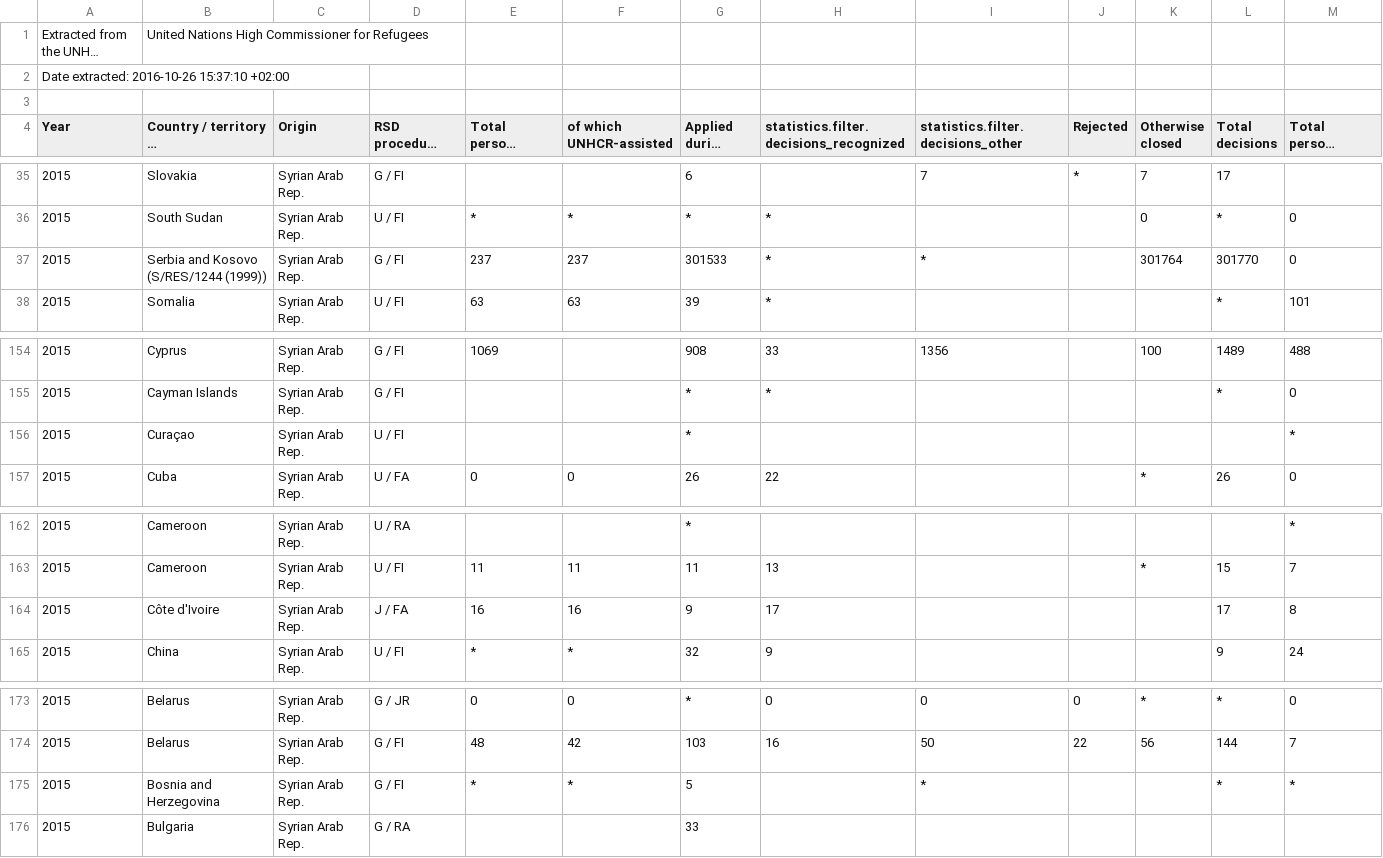
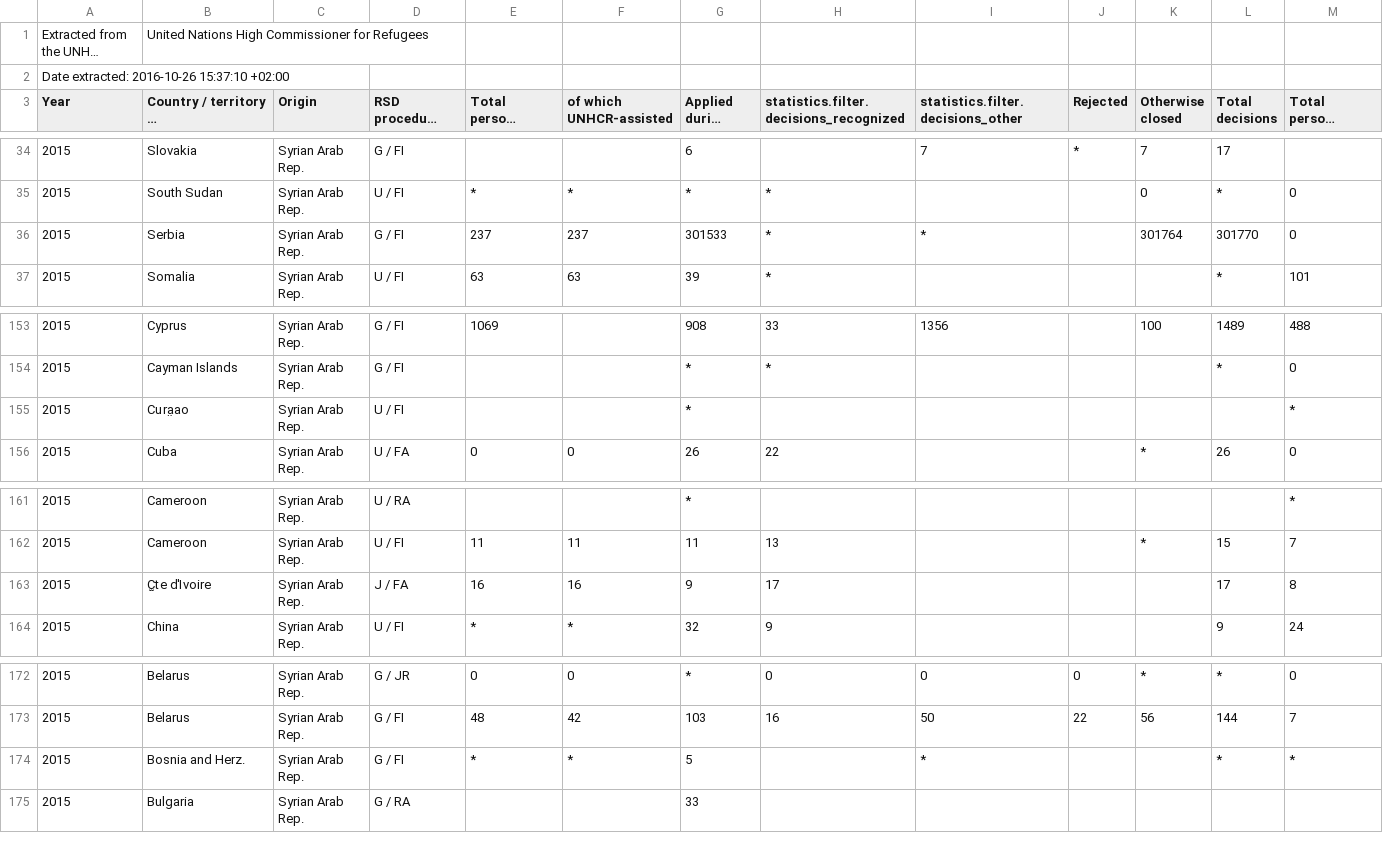
Before and after one commit to Garchbold/RefugeeVis, a CSV file: data.csv, drawn as a sheet; only a part is shown, gaps mark what is left out; long unchanged cells end in …; removed rows and columns are numbered as before the commit, all else as after; rows hold the shown columns only; the diff names each change by its address in the sheet, - before the commit and + after, or states it on an @@ line.

```diff
--- a/data.csv
+++ b/data.csv
-row 3: (empty)
-B36: Serbia and Kosovo (S/RES/1244 (1999))
+B36: Serbia
-B155: Curaçao
+B155: Cura̤ao
-B163: Côte d'Ivoire
+B163: C̫te d'Ivoire
-B174: Bosnia and Herzegovina
+B174: Bosnia and Herz.
```
Also changed, not shown: 3 other files.
